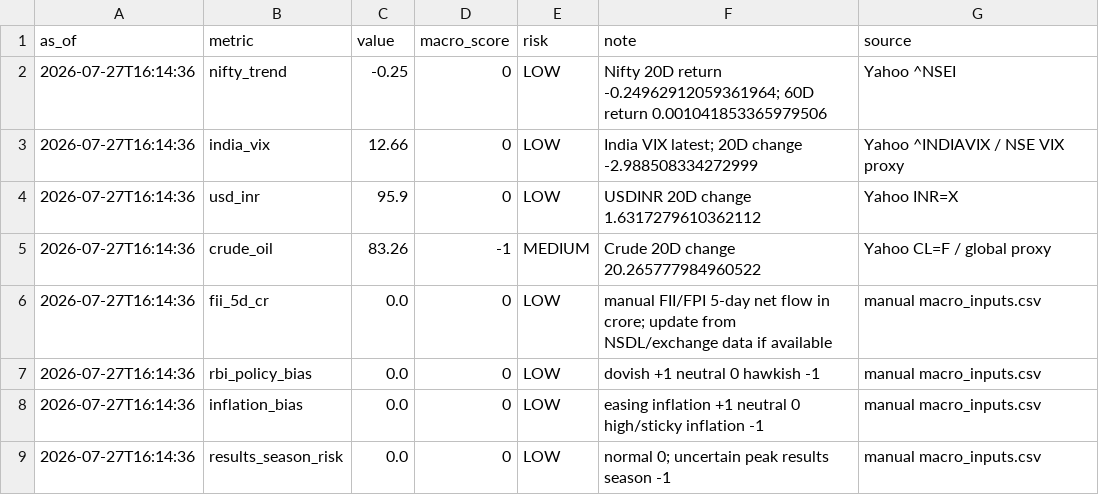
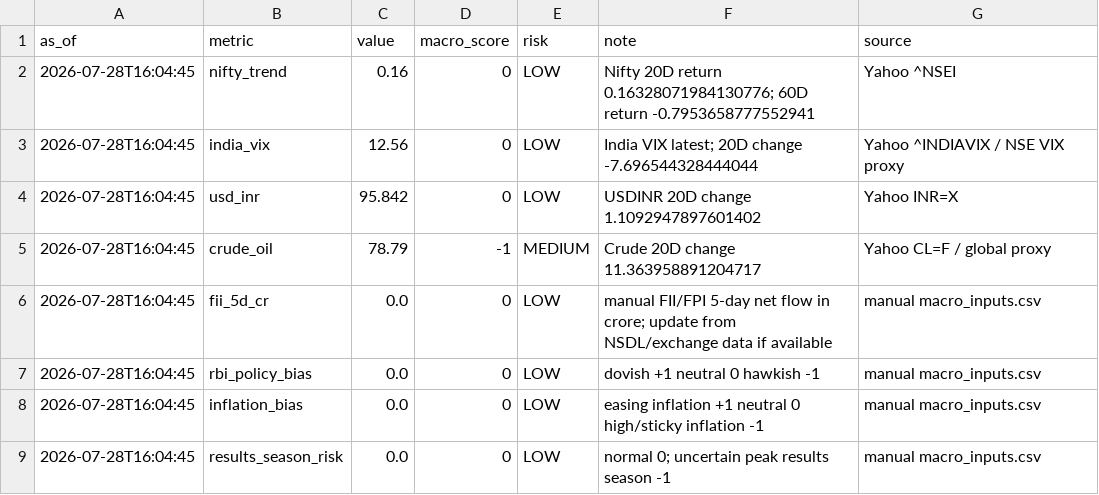
Before and after one commit to abhishekb1991/Swingtradingapp, a CSV file: macro_snapshot.csv, drawn as a sheet.

```diff
--- a/macro_snapshot.csv
+++ b/macro_snapshot.csv
@@ -1,9 +1,9 @@
 as_of,metric,value,macro_score,risk,note,source
-2026-07-27T16:14:36,nifty_trend,-0.25,0,LOW,Nifty 20D return -0.24962912059361964; 60D return 0.001041853365979506,Yahoo ^NSEI
-2026-07-27T16:14:36,india_vix,12.66,0,LOW,India VIX latest; 20D change -2.988508334272999,Yahoo ^INDIAVIX / NSE VIX proxy
-2026-07-27T16:14:36,usd_inr,95.9,0,LOW,USDINR 20D change 1.6317279610362112,Yahoo INR=X
-2026-07-27T16:14:36,crude_oil,83.26,-1,MEDIUM,Crude 20D change 20.265777984960522,Yahoo CL=F / global proxy
-2026-07-27T16:14:36,fii_5d_cr,0.0,0,LOW,manual FII/FPI 5-day net flow in crore; update from NSDL/exchange data if available,manual macro_inputs.csv
-2026-07-27T16:14:36,rbi_policy_bias,0.0,0,LOW,dovish +1 neutral 0 hawkish -1,manual macro_inputs.csv
-2026-07-27T16:14:36,inflation_bias,0.0,0,LOW,easing inflation +1 neutral 0 high/sticky inflation -1,manual macro_inputs.csv
-2026-07-27T16:14:36,results_season_risk,0.0,0,LOW,normal 0; uncertain peak results season -1,manual macro_inputs.csv
+2026-07-28T16:04:45,nifty_trend,0.16,0,LOW,Nifty 20D return 0.16328071984130776; 60D return -0.7953658777552941,Yahoo ^NSEI
+2026-07-28T16:04:45,india_vix,12.56,0,LOW,India VIX latest; 20D change -7.696544328444044,Yahoo ^INDIAVIX / NSE VIX proxy
+2026-07-28T16:04:45,usd_inr,95.842,0,LOW,USDINR 20D change 1.1092947897601402,Yahoo INR=X
+2026-07-28T16:04:45,crude_oil,78.79,-1,MEDIUM,Crude 20D change 11.363958891204717,Yahoo CL=F / global proxy
+2026-07-28T16:04:45,fii_5d_cr,0.0,0,LOW,manual FII/FPI 5-day net flow in crore; update from NSDL/exchange data if available,manual macro_inputs.csv
+2026-07-28T16:04:45,rbi_policy_bias,0.0,0,LOW,dovish +1 neutral 0 hawkish -1,manual macro_inputs.csv
+2026-07-28T16:04:45,inflation_bias,0.0,0,LOW,easing inflation +1 neutral 0 high/sticky inflation -1,manual macro_inputs.csv
+2026-07-28T16:04:45,results_season_risk,0.0,0,LOW,normal 0; uncertain peak results season -1,manual macro_inputs.csv
```
Also changed, not shown: exports/recommendations.csv, recommendations.csv, 3 other files.
